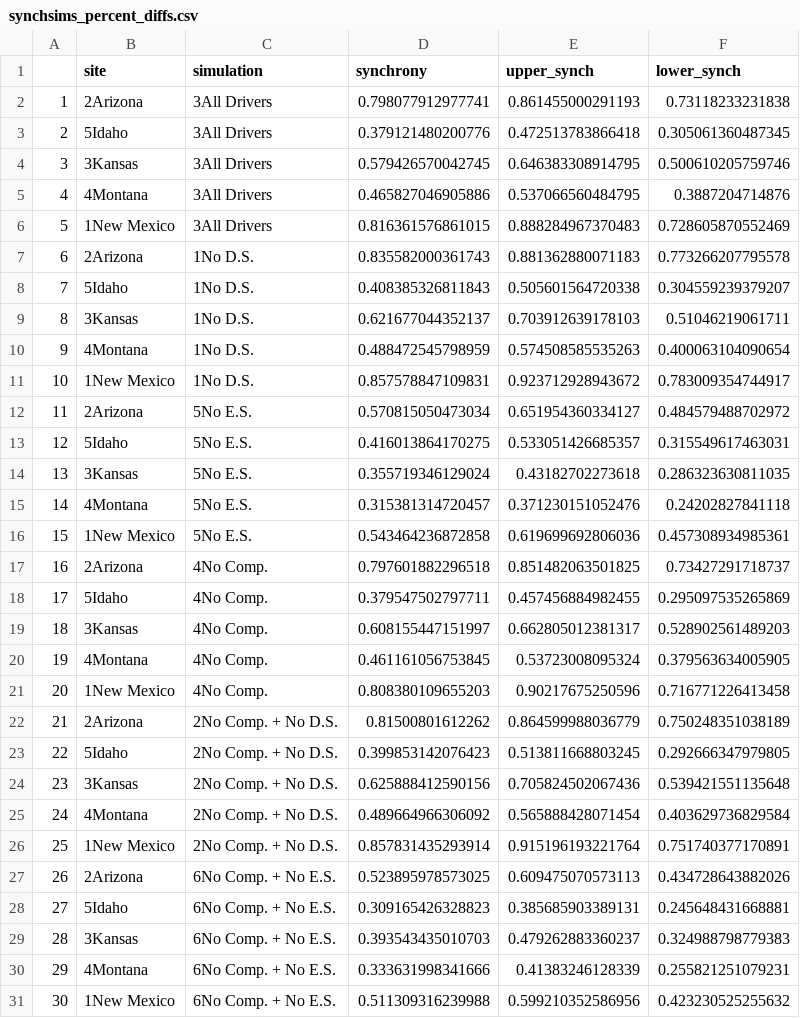
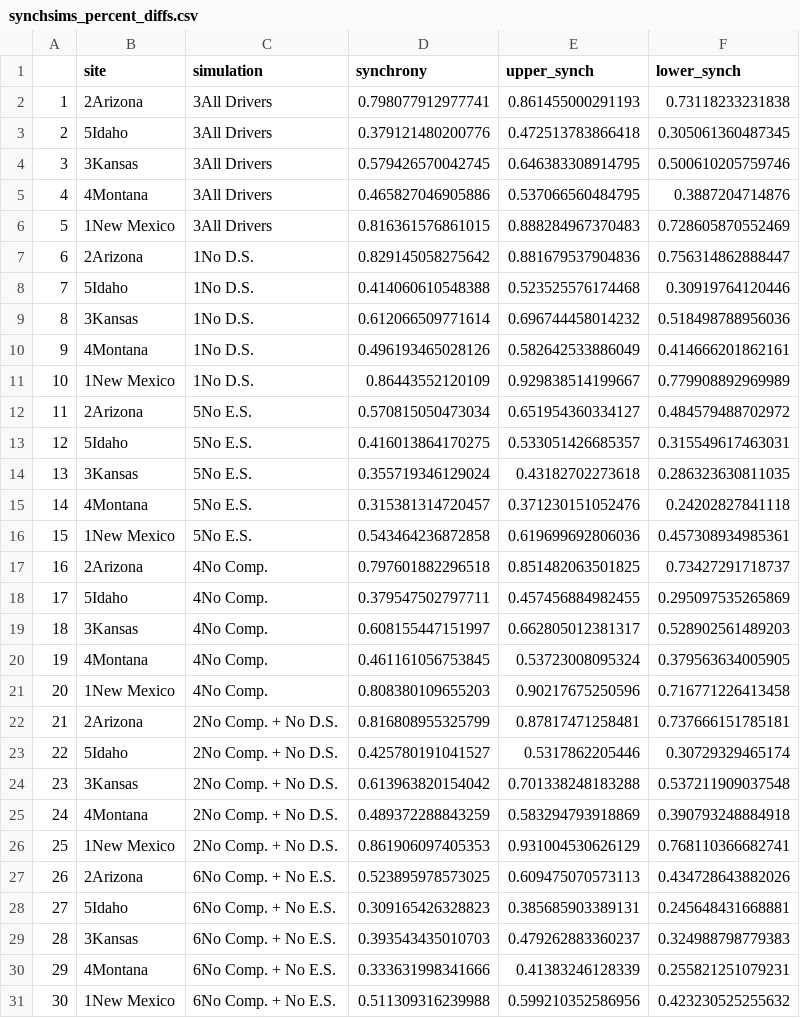
Before and after one commit to atredennick/community_synchrony, a CSV file: results/synchsims_percent_diffs.csv, drawn as a sheet.

```diff
--- a/results/synchsims_percent_diffs.csv
+++ b/results/synchsims_percent_diffs.csv
@@ -6,7 +6,7 @@
 "5","1New Mexico","3All Drivers",0.816361576861015,0.888284967370483,0.728605870552469
-"6","2Arizona","1No D.S.",0.835582000361743,0.881362880071183,0.773266207795578
-"7","5Idaho","1No D.S.",0.408385326811843,0.505601564720338,0.304559239379207
-"8","3Kansas","1No D.S.",0.621677044352137,0.703912639178103,0.51046219061711
-"9","4Montana","1No D.S.",0.488472545798959,0.574508585535263,0.400063104090654
-"10","1New Mexico","1No D.S.",0.857578847109831,0.923712928943672,0.783009354744917
+"6","2Arizona","1No D.S.",0.829145058275642,0.881679537904836,0.756314862888447
+"7","5Idaho","1No D.S.",0.414060610548388,0.523525576174468,0.30919764120446
+"8","3Kansas","1No D.S.",0.612066509771614,0.696744458014232,0.518498788956036
+"9","4Montana","1No D.S.",0.496193465028126,0.582642533886049,0.414666201862161
+"10","1New Mexico","1No D.S.",0.86443552120109,0.929838514199667,0.779908892969989
 "11","2Arizona","5No E.S.",0.570815050473034,0.651954360334127,0.484579488702972
@@ -21,7 +21,7 @@
 "20","1New Mexico","4No Comp.",0.808380109655203,0.90217675250596,0.716771226413458
-"21","2Arizona","2No Comp. + No D.S.",0.81500801612262,0.864599988036779,0.750248351038189
-"22","5Idaho","2No Comp. + No D.S.",0.399853142076423,0.513811668803245,0.292666347979805
-"23","3Kansas","2No Comp. + No D.S.",0.625888412590156,0.705824502067436,0.539421551135648
-"24","4Montana","2No Comp. + No D.S.",0.489664966306092,0.565888428071454,0.403629736829584
-"25","1New Mexico","2No Comp. + No D.S.",0.857831435293914,0.915196193221764,0.751740377170891
+"21","2Arizona","2No Comp. + No D.S.",0.816808955325799,0.87817471258481,0.737666151785181
+"22","5Idaho","2No Comp. + No D.S.",0.425780191041527,0.5317862205446,0.30729329465174
+"23","3Kansas","2No Comp. + No D.S.",0.613963820154042,0.701338248183288,0.537211909037548
+"24","4Montana","2No Comp. + No D.S.",0.489372288843259,0.583294793918869,0.390793248884918
+"25","1New Mexico","2No Comp. + No D.S.",0.861906097405353,0.931004530626129,0.768110366682741
 "26","2Arizona","6No Comp. + No E.S.",0.523895978573025,0.609475070573113,0.434728643882026
```
Also changed, not shown: 9 other files.
